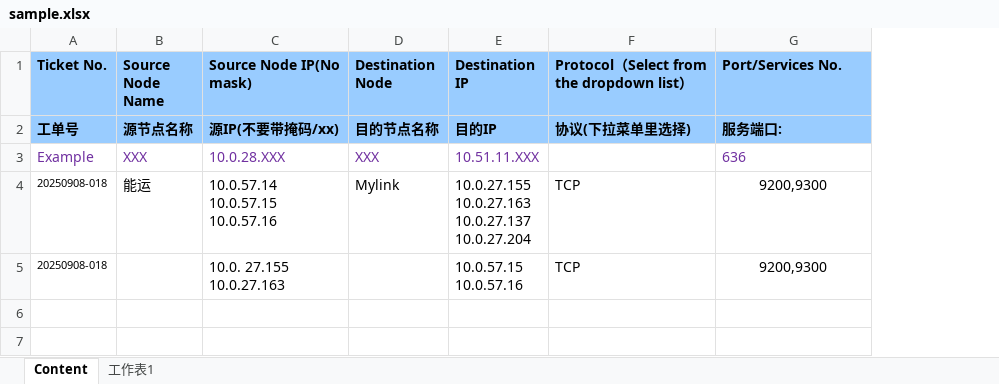
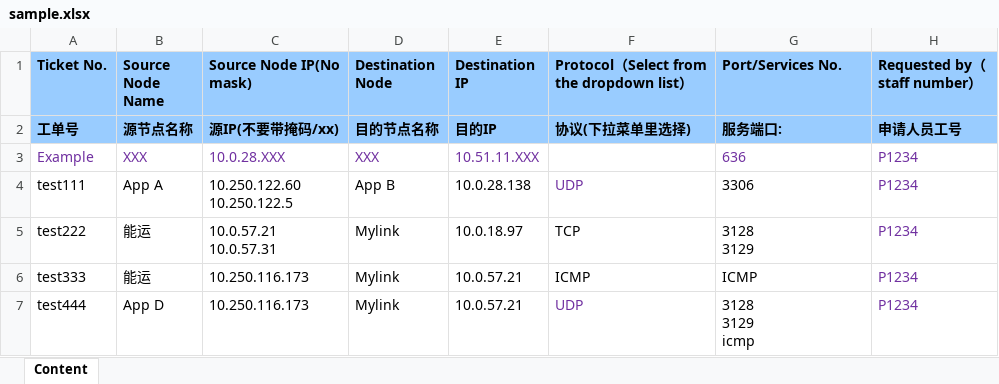
Before and after one commit to zc8131868/network_tickets, an Excel workbook: network_tickets/auto_tickets/sample.xlsx, sheet Content, drawn as a sheet; values as stored, in another font and other column widths than the file's, no borders; removed rows and columns are numbered as before the commit, all else as after; ↵ is a line break in a cell; the diff names each change by its address in the sheet, - before the commit and + after, or states it on an @@ line.

```diff
--- a/network_tickets/auto_tickets/sample.xlsx (sheet Content)
+++ b/network_tickets/auto_tickets/sample.xlsx (sheet Content)
-sheet tab: 工作表1
+column H (Requested by（staff number）), rows 2-3: 申请人员工号 | P1234; row 5: P1234
+row 4: test111 | App A | 10.250.122.60 ↵ 10.250.122.5 | App B | 10.0.28.138 | UDP | 3306 | P1234
-A5 (Ticket No.): 20250908-018
+A5 (Ticket No.): test222
@@ A5 text size: larger @@
-C5 (Source Node IP(No mask)): 10.0.57.14 ↵ 10.0.57.15 ↵ 10.0.57.16
+C5 (Source Node IP(No mask)): 10.0.57.21 ↵ 10.0.57.31
-E5 (Destination IP): 10.0.27.155 ↵ 10.0.27.163 ↵ 10.0.27.137 ↵ 10.0.27.204
+E5 (Destination IP): 10.0.18.97
-G5 (Port/Services No.): 9200,9300
+G5 (Port/Services No.): 3128 ↵ 3129
-G5 alignment: center
+G5 alignment: left
-row 5: 20250908-018 |  | 10.0. 27.155 ↵ 10.0.27.163 |  | 10.0.57.15 ↵ 10.0.57.16 | TCP | 9200,9300
+row 6: test333 | 能运 | 10.250.116.173 | Mylink | 10.0.57.21 | ICMP | ICMP | P1234
+row 7: test444 | App D | 10.250.116.173 | Mylink | 10.0.57.21 | UDP | 3128 ↵ 3129 ↵ icmp | P1234
```
Also changed, not shown: 31 other files.
